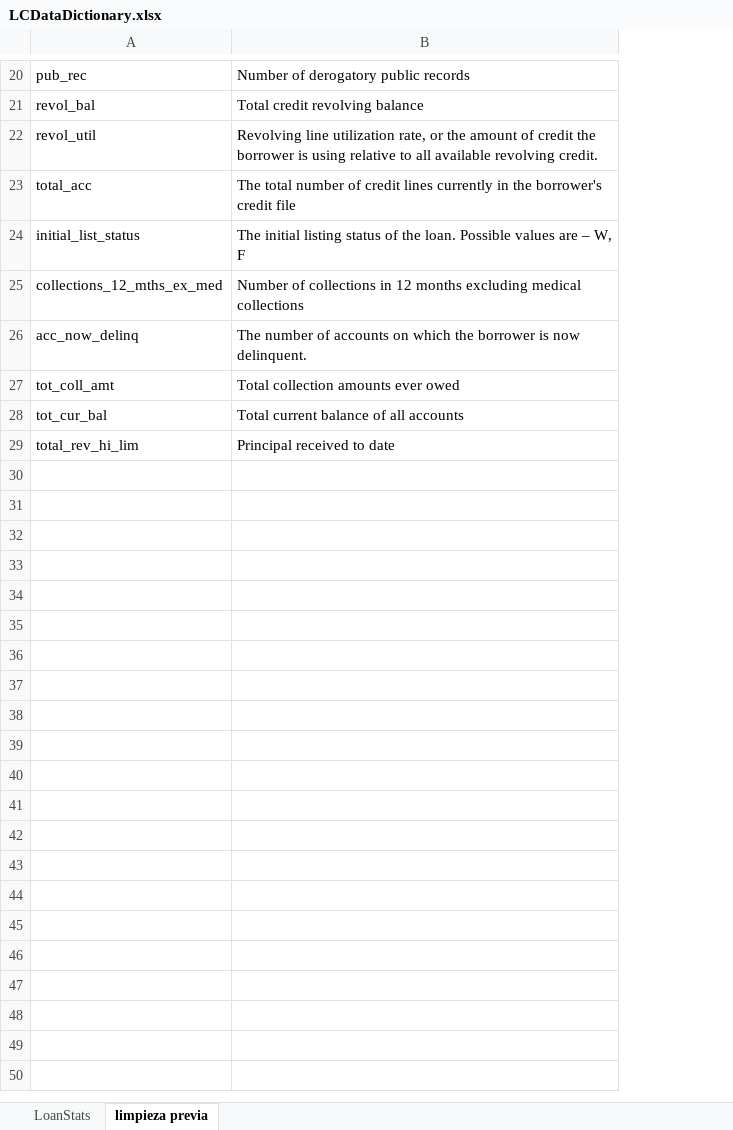
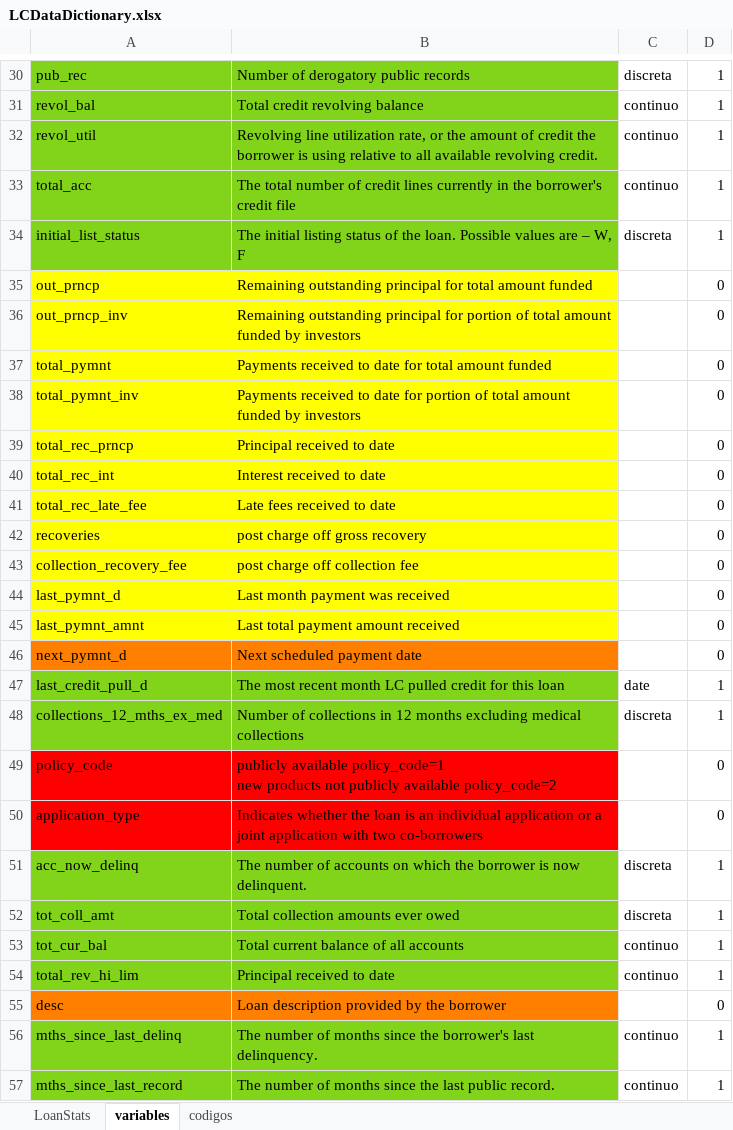
Before and after one commit to alesm99/credit_scoring, an Excel workbook: datos/loan_data_2007_2014/LCDataDictionary.xlsx, sheet variables, drawn as a sheet; only a part is shown, gaps mark what is left out; values as stored, in another font and other column widths than the file's, no borders; charts and pictures not drawn; addresses are those after the commit; ↵ is a line break in a cell; the diff covers the shown part only; the diff names each change by its address in the sheet, - before the commit and + after, or states it on an @@ line.

```diff
--- a/datos/loan_data_2007_2014/LCDataDictionary.xlsx (sheet variables)
+++ b/datos/loan_data_2007_2014/LCDataDictionary.xlsx (sheet variables)
-sheet tab: limpieza previa
+sheet tab: variables
+sheet tab: codigos
+column C, rows 30-34: discreta | continuo | continuo | continuo | discreta; row 48: discreta; rows 51-54: discreta | discreta | continuo | continuo
+column D, rows 30-34: all 1; row 48: 1; rows 51-54: all 1
-A30:B34 fill: none
+A30:B34 fill: #81D41A
+row 35: out_prncp | Remaining outstanding principal for total amount funded |  | 0
+row 36: out_prncp_inv | Remaining outstanding principal for portion of total amount funded by investors |  | 0
+row 37: total_pymnt | Payments received to date for total amount funded |  | 0
+row 38: total_pymnt_inv | Payments received to date for portion of total amount funded by investors |  | 0
+row 39: total_rec_prncp | Principal received to date |  | 0
+row 40: total_rec_int | Interest received to date |  | 0
+row 41: total_rec_late_fee | Late fees received to date |  | 0
+row 42: recoveries | post charge off gross recovery |  | 0
+row 43: collection_recovery_fee | post charge off collection fee |  | 0
+row 44: last_pymnt_d | Last month payment was received |  | 0
+row 45: last_pymnt_amnt | Last total payment amount received |  | 0
+row 46: next_pymnt_d | Next scheduled payment date |  | 0
+row 47: last_credit_pull_d | The most recent month LC pulled credit for this loan | date | 1
-A48:B48 fill: none
+A48:B48 fill: #81D41A
+row 49: policy_code | publicly available policy_code=1 ↵ new products not publicly available policy_code=2 |  | 0
+row 50: application_type | Indicates whether the loan is an individual application or a joint application with two co-borrowers |  | 0
-A51:B54 fill: none
+A51:B54 fill: #81D41A
+row 55: desc | Loan description provided by the borrower |  | 0
+row 56: mths_since_last_delinq | The number of months since the borrower's last delinquency. | continuo | 1
+row 57: mths_since_last_record | The number of months since the last public record. | continuo | 1
```
Also changed, not shown: 28 added rows and cell formats elsewhere in this sheet, formulas that keep their value, charts or pictures, 3 other files.
